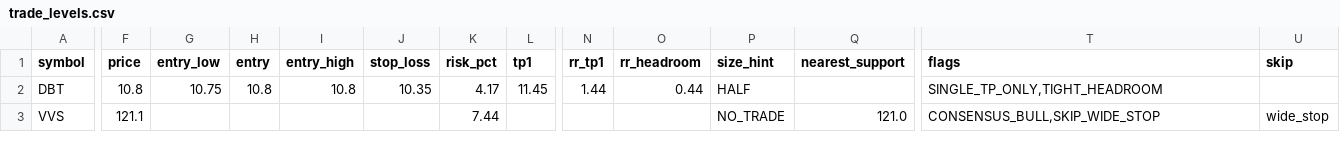
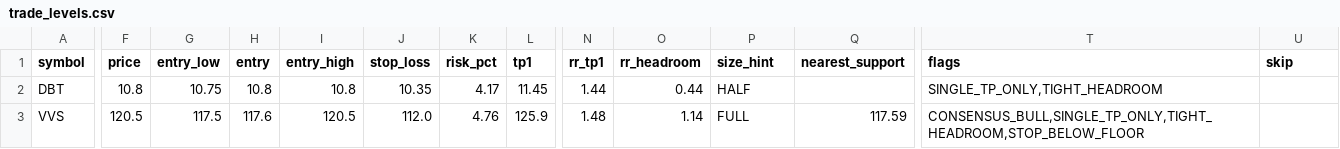
Before and after one commit to vn99instrumental-web/vnstock-cron-v2.0, a CSV file: output/trade_levels.csv, drawn as a sheet; only a part is shown, gaps mark what is left out; the diff names each change by its address in the sheet, - before the commit and + after, or states it on an @@ line.

```diff
--- a/output/trade_levels.csv
+++ b/output/trade_levels.csv
-F3 (price): 121.1
+F3 (price): 120.5
-G3 (entry_low): (empty)
+G3 (entry_low): 117.5
-H3 (entry): (empty)
+H3 (entry): 117.6
-I3 (entry_high): (empty)
+I3 (entry_high): 120.5
-J3 (stop_loss): (empty)
+J3 (stop_loss): 112.0
-K3 (risk_pct): 7.44
+K3 (risk_pct): 4.76
-L3 (tp1): (empty)
+L3 (tp1): 125.9
-N3 (rr_tp1): (empty)
+N3 (rr_tp1): 1.48
-O3 (rr_headroom): (empty)
+O3 (rr_headroom): 1.14
-P3 (size_hint): NO_TRADE
+P3 (size_hint): FULL
-Q3 (nearest_support): 121.0
+Q3 (nearest_support): 117.59
-T3 (flags): CONSENSUS_BULL,SKIP_WIDE_STOP
+T3 (flags): CONSENSUS_BULL,SINGLE_TP_ONLY,TIGHT_HEADROOM,STOP_BELOW_FLOOR
-U3 (skip): wide_stop
+U3 (skip): (empty)
```
Also changed, not shown: output/deep.csv, output/ranking.csv, 9 other files.
